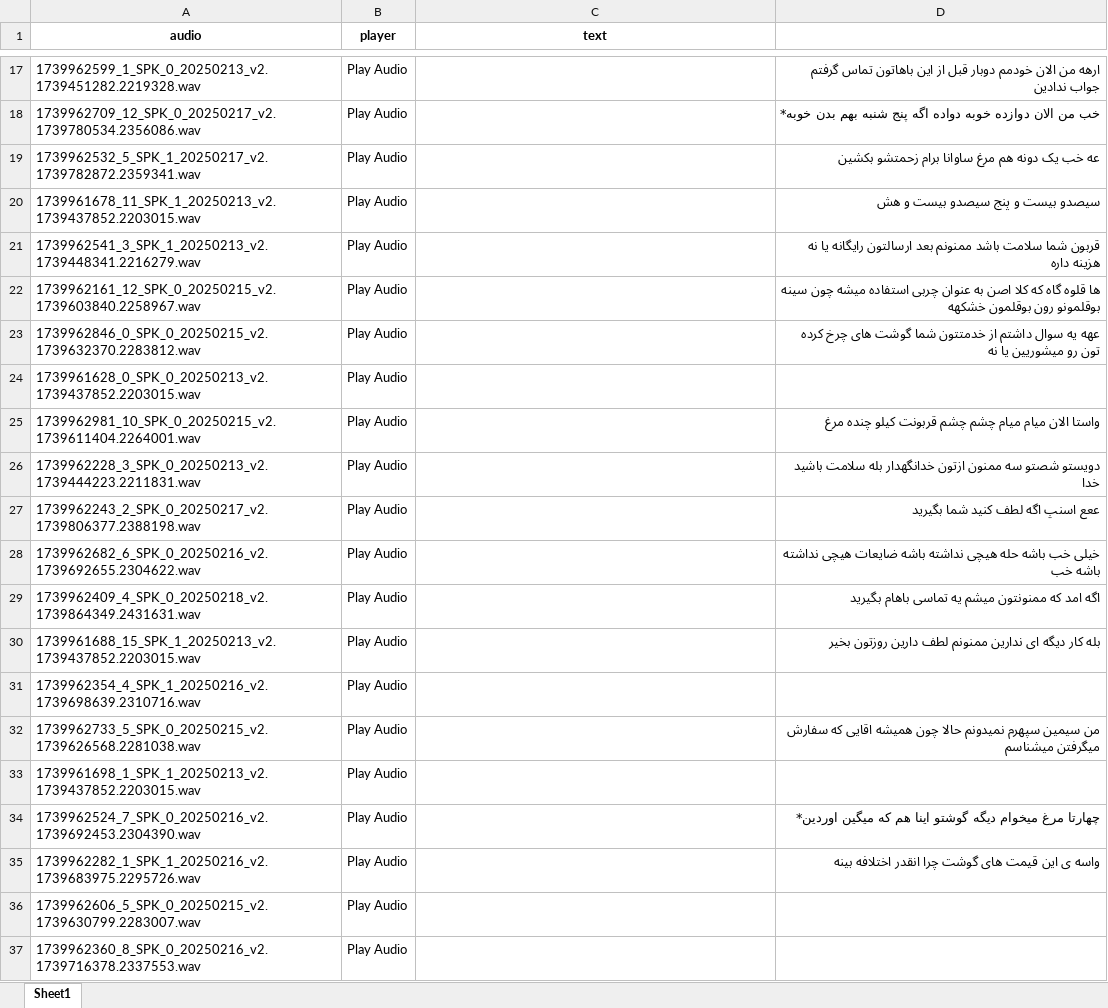
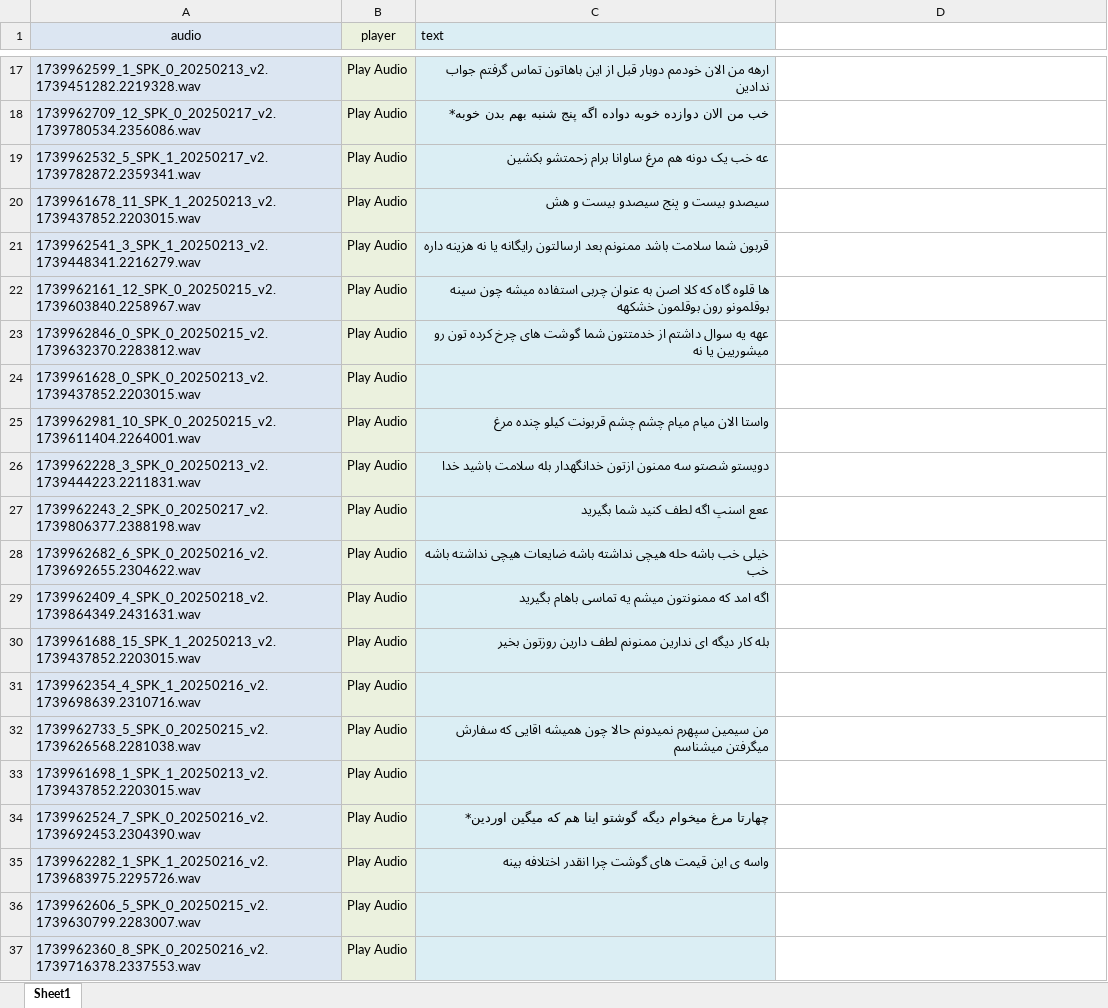
Before and after one commit to mohammadsjahanbakhsh/speech, an Excel workbook: splited_sound_with_noise/splited_sound_with_noisesplited_sound_with_noise.xlsx, sheet Sheet1, drawn as a sheet; only a part is shown, gaps mark what is left out; values as stored, in another font and other column widths than the file's, no borders; conditional formats not drawn; the diff covers the shown part only; the diff names each change by its address in the sheet, - before the commit and + after, or states it on an @@ line.

```diff
--- a/splited_sound_with_noise/splited_sound_with_noisesplited_sound_with_noise.xlsx (sheet Sheet1)
+++ b/splited_sound_with_noise/splited_sound_with_noisesplited_sound_with_noise.xlsx (sheet Sheet1)
-A1:A37 fill: none
+A1:A37 fill: #DCE6F2
-A1:C1 bold: on
+A1:C1 bold: off
-B1:B37 fill: none
+B1:B37 fill: #EBF1DE
-C1:C37 fill: none
+C1:C37 fill: #DBEEF4
-C1 alignment: center
+C1 alignment: left
-C17 (text): (empty)
+C17 (text): ارهه من الان خودمم دوبار قبل از این باهاتون تماس گرفتم جواب ندادین
-D17: ارهه من الان خودمم دوبار قبل از این باهاتون تماس گرفتم جواب ندادین
+D17: (empty)
-C18 (text): (empty)
+C18 (text): خب من الان دوازده خوبه دواده اگه پنج شنبه بهم بدن خوبه*
-D18: خب من الان دوازده خوبه دواده اگه پنج شنبه بهم بدن خوبه*
+D18: (empty)
-C19 (text): (empty)
+C19 (text): عه خب یک دونه هم مرغ ساوانا برام زحمتشو بکشین
-D19: عه خب یک دونه هم مرغ ساوانا برام زحمتشو بکشین
+D19: (empty)
-C20 (text): (empty)
+C20 (text): سیصدو بیست و پنج سیصدو بیست و هش
-D20: سیصدو بیست و پنج سیصدو بیست و هش
+D20: (empty)
-C21 (text): (empty)
+C21 (text): قربون شما سلامت باشد ممنونم بعد ارسالتون رایگانه یا نه هزینه داره
-D21: قربون شما سلامت باشد ممنونم بعد ارسالتون رایگانه یا نه هزینه داره
+D21: (empty)
-C22 (text): (empty)
+C22 (text): ها قلوه گاه که کلا اصن به عنوان چربی استفاده میشه چون سینه بوقلمونو رون بوقلمون خشکهه
-D22: ها قلوه گاه که کلا اصن به عنوان چربی استفاده میشه چون سینه بوقلمونو رون بوقلمون خشکهه
+D22: (empty)
-C23 (text): (empty)
+C23 (text): عهه یه سوال داشتم از خدمتتون شما گوشت های چرخ کرده تون رو میشوریین یا نه
-D23: عهه یه سوال داشتم از خدمتتون شما گوشت های چرخ کرده تون رو میشوریین یا نه
+D23: (empty)
-C25 (text): (empty)
+C25 (text): واستا الان میام میام چشم چشم قربونت کیلو چنده مرغ
-D25: واستا الان میام میام چشم چشم قربونت کیلو چنده مرغ
+D25: (empty)
-C26 (text): (empty)
+C26 (text): دویستو شصتو سه ممنون ازتون خدانگهدار بله سلامت باشید خدا
-D26: دویستو شصتو سه ممنون ازتون خدانگهدار بله سلامت باشید خدا
+D26: (empty)
-C27 (text): (empty)
+C27 (text): ععع اسنپ اگه لطف کنید شما بگیرید
-D27: ععع اسنپ اگه لطف کنید شما بگیرید
+D27: (empty)
-C28 (text): (empty)
+C28 (text): خیلی خب باشه حله هیچی نداشته باشه ضایعات هیچی نداشته باشه خب
-D28: خیلی خب باشه حله هیچی نداشته باشه ضایعات هیچی نداشته باشه خب
+D28: (empty)
-C29 (text): (empty)
+C29 (text): اگه امد که ممنونتون میشم یه تماسی باهام بگیرید
-D29: اگه امد که ممنونتون میشم یه تماسی باهام بگیرید
+D29: (empty)
-C30 (text): (empty)
+C30 (text): بله کار دیگه ای ندارین ممنونم لطف دارین روزتون بخیر
-D30: بله کار دیگه ای ندارین ممنونم لطف دارین روزتون بخیر
+D30: (empty)
-C32 (text): (empty)
+C32 (text): من سیمین سپهرم نمیدونم حالا چون همیشه اقایی که سفارش میگرفتن میشناسم
-D32: من سیمین سپهرم نمیدونم حالا چون همیشه اقایی که سفارش میگرفتن میشناسم
+D32: (empty)
-C34 (text): (empty)
+C34 (text): چهارتا مرغ میخوام دیگه گوشتو اینا هم که میگین اوردین*
-D34: چهارتا مرغ میخوام دیگه گوشتو اینا هم که میگین اوردین*
+D34: (empty)
-C35 (text): (empty)
+C35 (text): واسه ی این قیمت های گوشت چرا انقدر اختلافه بینه
-D35: واسه ی این قیمت های گوشت چرا انقدر اختلافه بینه
+D35: (empty)
```
Also changed, not shown: 50 edited cells and cell formats elsewhere in this sheet.
